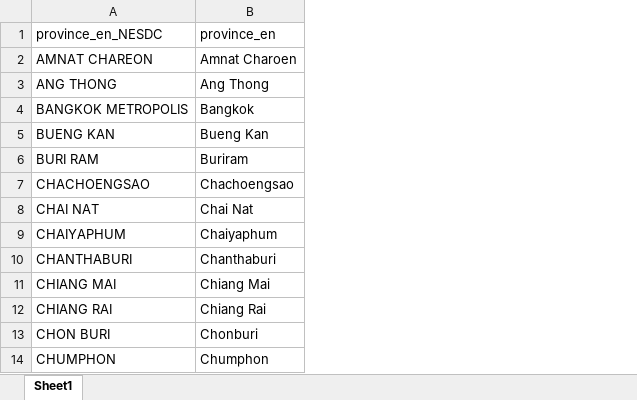
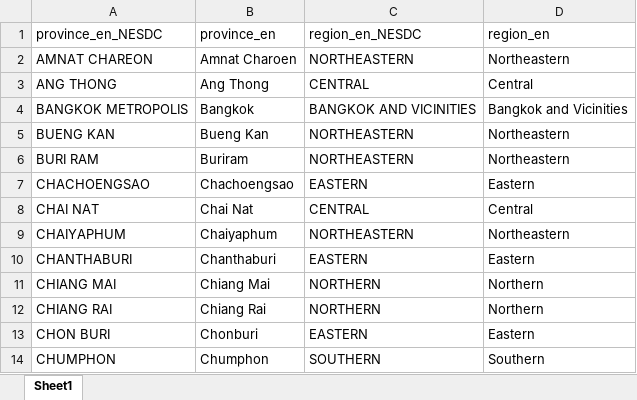
Before and after one commit to phat-ap/econvis, an Excel workbook: Data/NESDC/renames.xlsx, sheet Sheet1, drawn as a sheet; only a part is shown; values as stored, in another font and other column widths than the file's, no borders; the diff names each change by its address in the sheet, - before the commit and + after, or states it on an @@ line.

```diff
--- a/Data/NESDC/renames.xlsx (sheet Sheet1)
+++ b/Data/NESDC/renames.xlsx (sheet Sheet1)
+column C (region_en_NESDC), rows 2-14: NORTHEASTERN | CENTRAL | BANGKOK AND VICINITIES | NORTHEASTERN | NORTHEASTERN | EASTERN | CENTRAL | NORTHEASTERN | EASTERN | NORTHERN | NORTHERN | EASTERN | SOUTHERN
+column D (region_en), rows 2-14: Northeastern | Central | Bangkok and Vicinities | Northeastern | Northeastern | Eastern | Central | Northeastern | Eastern | Northern | Northern | Eastern | Southern
```
Also changed, not shown: data/tha_provinces.xlsx.
